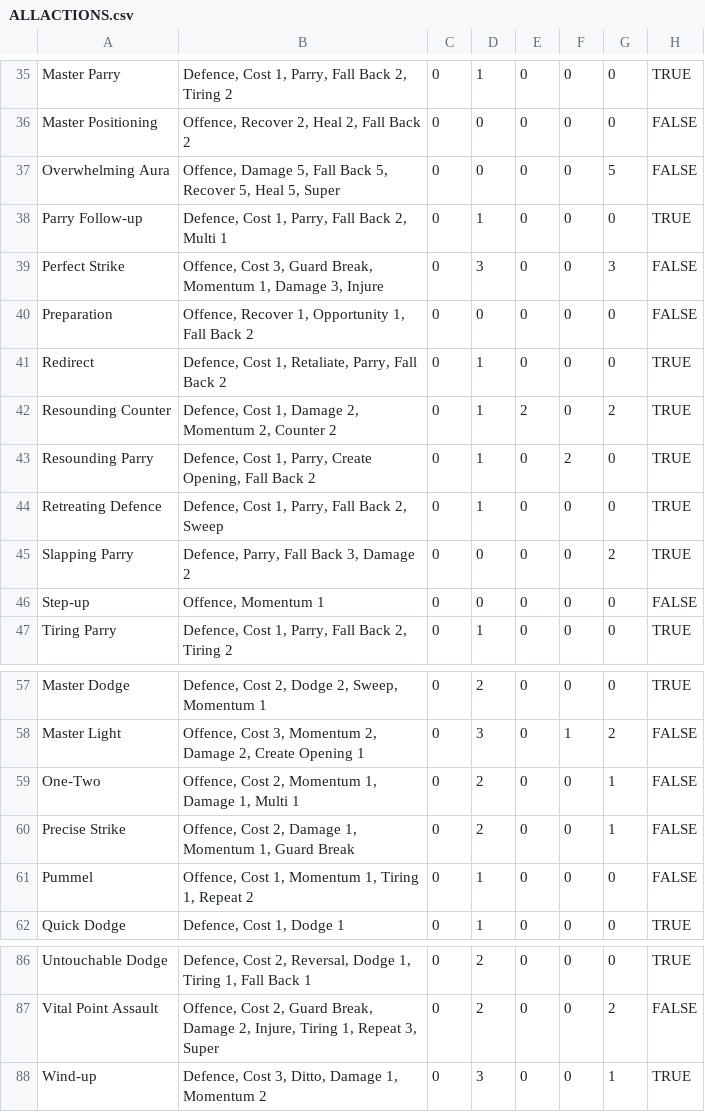
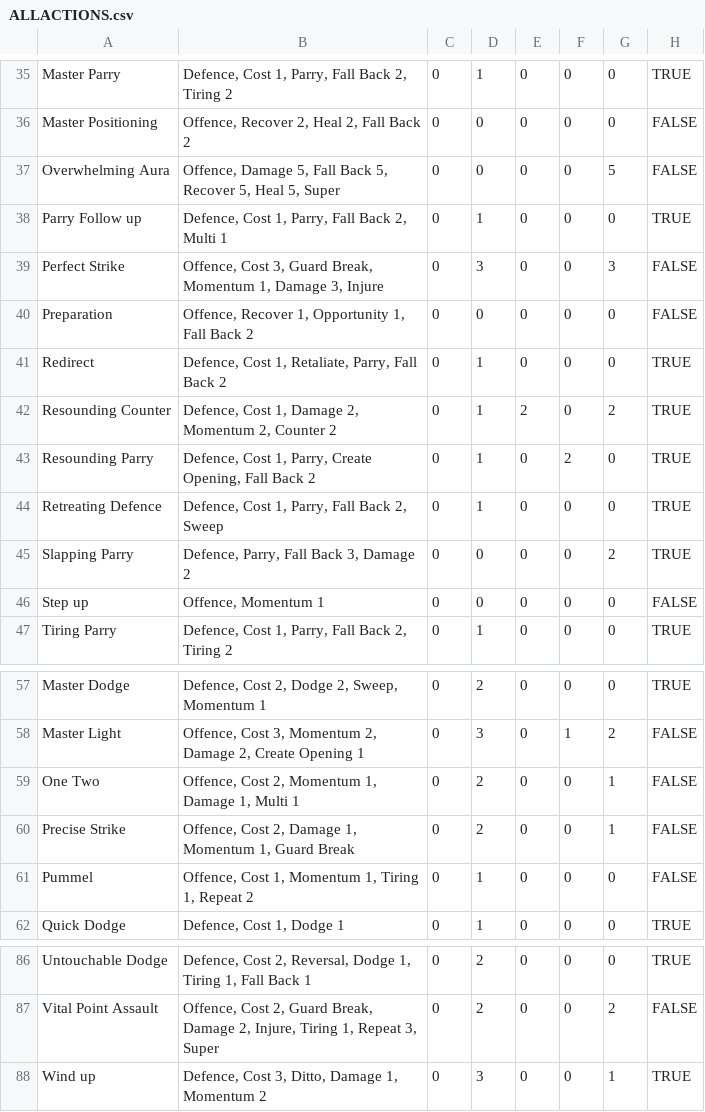
Before and after one commit to JoelSpicer/clash-, a CSV file: Data/ALLACTIONS.csv, drawn as a sheet; only a part is shown, gaps mark what is left out; the diff names each change by its address in the sheet, - before the commit and + after, or states it on an @@ line.

```diff
--- a/Data/ALLACTIONS.csv
+++ b/Data/ALLACTIONS.csv
-A38: Parry Follow-up
+A38: Parry Follow up
-A46: Step-up
+A46: Step up
-A59: One-Two
+A59: One Two
-A88: Wind-up
+A88: Wind up
```
Also changed, not shown: 36 other files.
